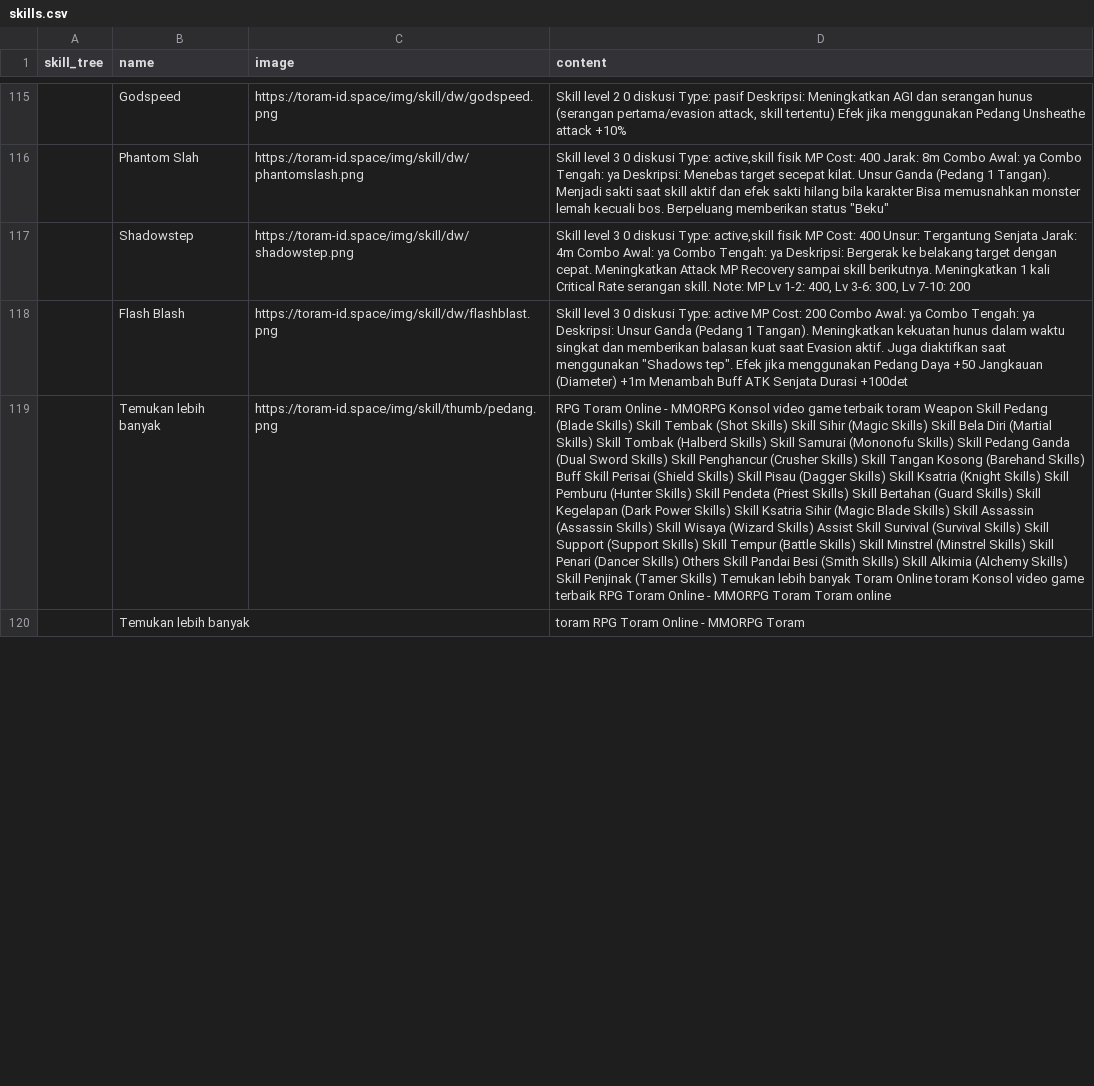
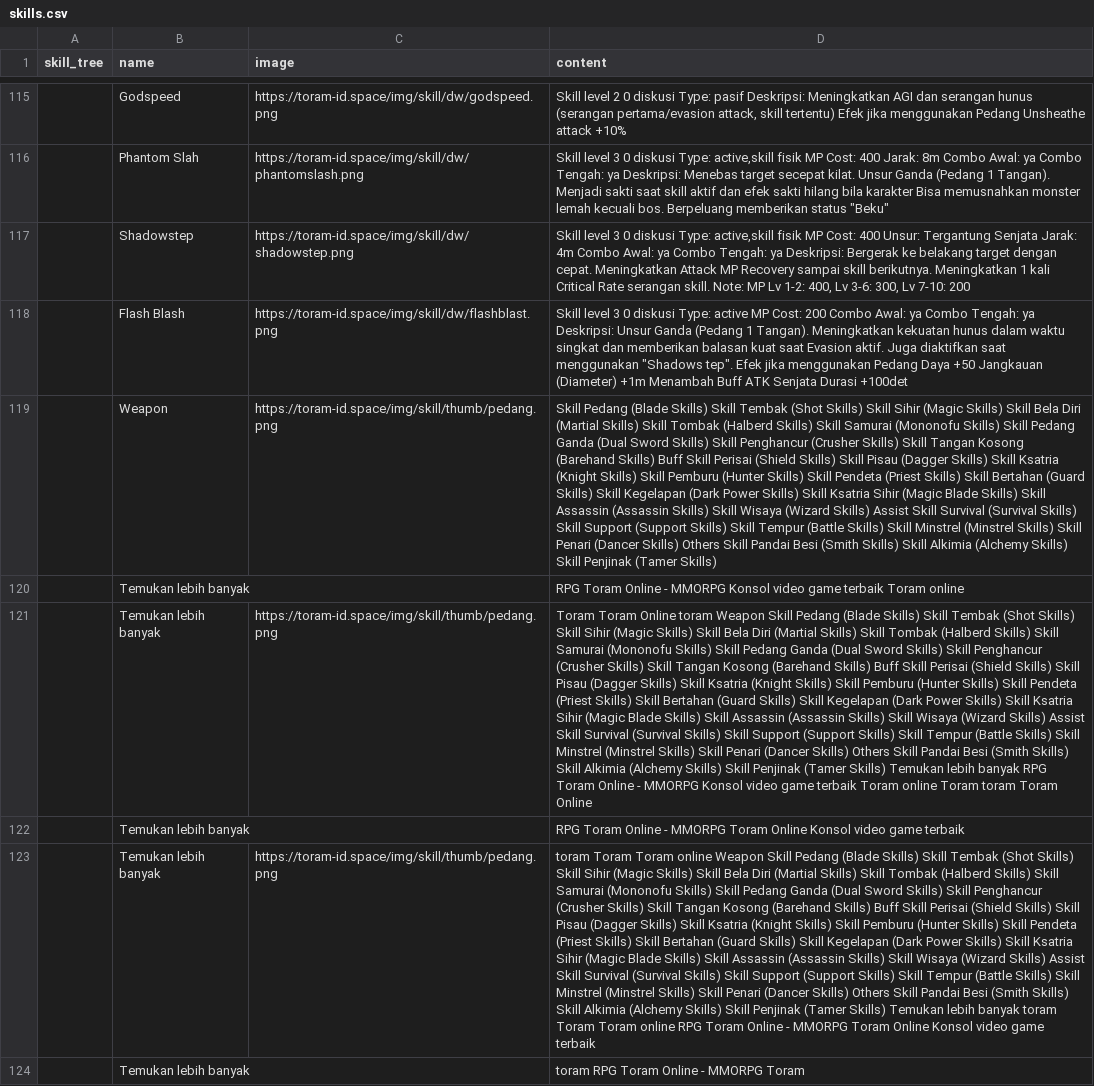
Before and after one commit to dimasyoga42/dataset, a CSV file: skills.csv, drawn as a sheet; only a part is shown, gaps mark what is left out; addresses are those after the commit; the diff covers the shown part only; the diff names each change by its address in the sheet, - before the commit and + after, or states it on an @@ line.

```diff
--- a/skills.csv
+++ b/skills.csv
@@ row 90 moved to row 119: Weapon @@
+row 120:  | Temukan lebih banyak |  | RPG Toram Online - MMORPG Konsol video game terbaik Toram online
-D121 (content): RPG Toram Online - MMORPG Konsol video game terbaik toram Weapon Skill Pedang (Blade Skills) Skill Tembak (Shot Skills) Skill Sihir (Magic Skills) Skill Bela Diri (Martial Skills) Skill Tombak (Halberd Skills) Skill Samurai (Mononofu Skills) Skill Pedang Ganda (Dual Sword Skills) Skill Penghancur (Crusher Skills) Skill Tangan Kosong (Barehand Skills) Buff Skill Perisai (Shield Skills) Skill Pisau (Dagger Skills) Skill Ksatria (Knight Skills) Skill Pemburu (Hunter Skills) Skill Pendeta (Priest Skills) Skill Bertahan (Guard Skills) Skill Kegelapan (Dark Power Skills) Skill Ksatria Sihir (Magic Blade Skills) Skill Assassin (Assassin Skills) Skill Wisaya (Wizard Skills) Assist Skill Survival (Survival Skills) Skill Support (Support Skills) Skill Tempur (Battle Skills) Skill Minstrel (Minstrel Skills) Skill Penari (Dancer Skills) Others Skill Pandai Besi (Smith Skills) Skill Alkimia (Alchemy Skills) Skill Penjinak (Tamer Skills) Temukan lebih banyak Toram Online toram Konsol video game terbaik RPG Toram Online - MMORPG Toram Toram online
+D121 (content): Toram Toram Online toram Weapon Skill Pedang (Blade Skills) Skill Tembak (Shot Skills) Skill Sihir (Magic Skills) Skill Bela Diri (Martial Skills) Skill Tombak (Halberd Skills) Skill Samurai (Mononofu Skills) Skill Pedang Ganda (Dual Sword Skills) Skill Penghancur (Crusher Skills) Skill Tangan Kosong (Barehand Skills) Buff Skill Perisai (Shield Skills) Skill Pisau (Dagger Skills) Skill Ksatria (Knight Skills) Skill Pemburu (Hunter Skills) Skill Pendeta (Priest Skills) Skill Bertahan (Guard Skills) Skill Kegelapan (Dark Power Skills) Skill Ksatria Sihir (Magic Blade Skills) Skill Assassin (Assassin Skills) Skill Wisaya (Wizard Skills) Assist Skill Survival (Survival Skills) Skill Support (Support Skills) Skill Tempur (Battle Skills) Skill Minstrel (Minstrel Skills) Skill Penari (Dancer Skills) Others Skill Pandai Besi (Smith Skills) Skill Alkimia (Alchemy Skills) Skill Penjinak (Tamer Skills) Temukan lebih banyak RPG Toram Online - MMORPG Konsol video game terbaik Toram online Toram toram Toram Online
+row 122:  | Temukan lebih banyak |  | RPG Toram Online - MMORPG Toram Online Konsol video game terbaik
+row 123:  | Temukan lebih banyak | https://toram-id.space/img/skill/thumb/pedang.png | toram Toram Toram online Weapon Skill Pedang (Blade Skills) Skill Tembak (Shot Skills) Skill Sihir (Magic Skills) Skill Bela Diri (Martial Skills) Skill Tombak (Halberd Skills) Skill Samurai (Mononofu Skills) Skill Pedang Ganda (Dual Sword Skills) Skill Penghancur (Crusher Skills) Skill Tangan Kosong (Barehand Skills) Buff Skill Perisai (Shield Skills) Skill Pisau (Dagger Skills) Skill Ksatria (Knight Skills) Skill Pemburu (Hunter Skills) Skill Pendeta (Priest Skills) Skill Bertahan (Guard Skills) Skill Kegelapan (Dark Power Skills) Skill Ksatria Sihir (Magic Blade Skills) Skill Assassin (Assassin Skills) Skill Wisaya (Wizard Skills) Assist Skill Survival (Survival Skills) Skill Support (Support Skills) Skill Tempur (Battle Skills) Skill Minstrel (Minstrel Skills) Skill Penari (Dancer Skills) Others Skill Pandai Besi (Smith Skills) Skill Alkimia (Alchemy Skills) Skill Penjinak (Tamer Skills) Temukan lebih banyak toram Toram Toram online RPG Toram Online - MMORPG Toram Online Konsol video game terbaik
```
Also changed, not shown: 2 added rows, 5 removed rows and 59 edited cells elsewhere in this file, 1 other file.
